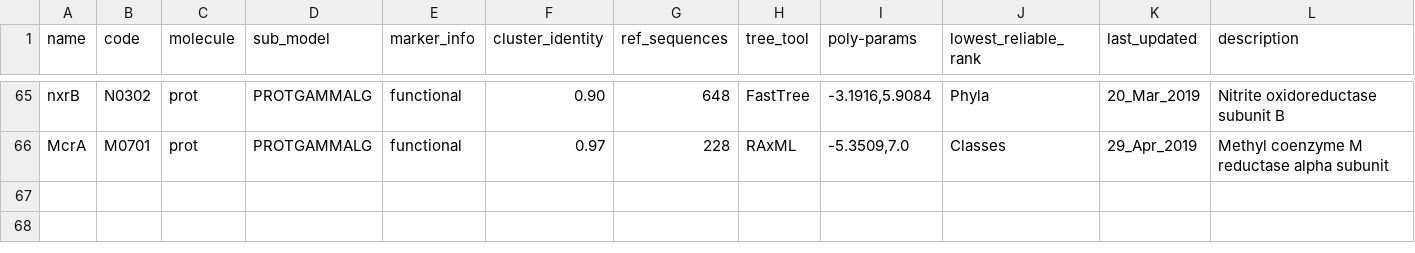
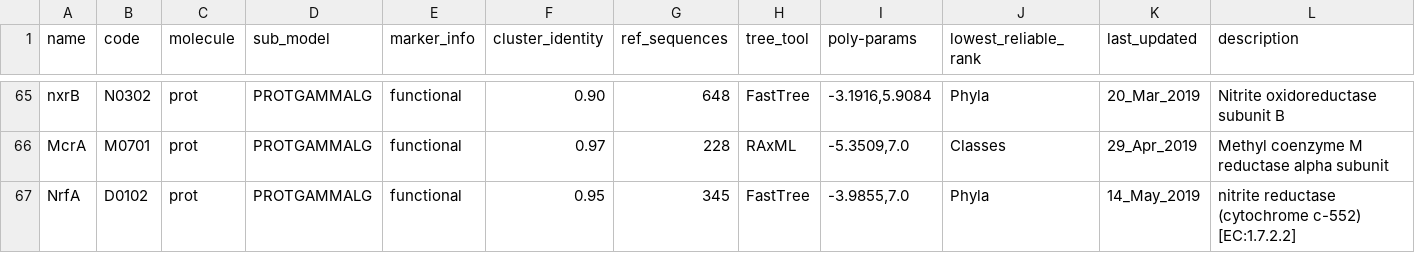
Before and after one commit to hallamlab/TreeSAPP, a TSV file: treesapp/data/ref_build_parameters.tsv, drawn as a sheet; only a part is shown, gaps mark what is left out; the diff names each change by its address in the sheet, - before the commit and + after, or states it on an @@ line.

```diff
--- a/treesapp/data/ref_build_parameters.tsv
+++ b/treesapp/data/ref_build_parameters.tsv
+row 67: NrfA | D0102 | prot | PROTGAMMALG | functional | 0.95 | 345 | FastTree | -3.9855,7.0 | Phyla | 14_May_2019 | nitrite reductase (cytochrome c-552) [EC:1.7.2.2]
```
Also changed, not shown: 4 other files.
